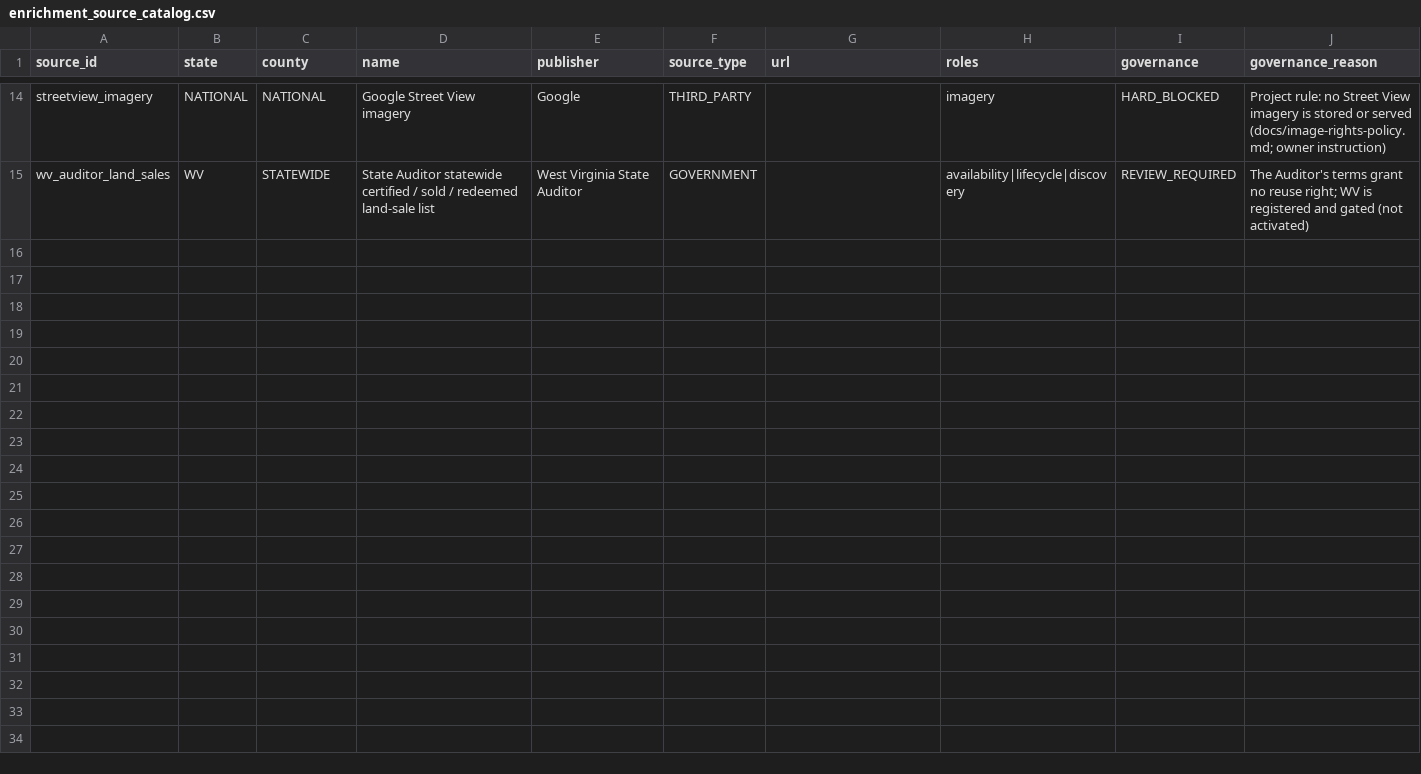
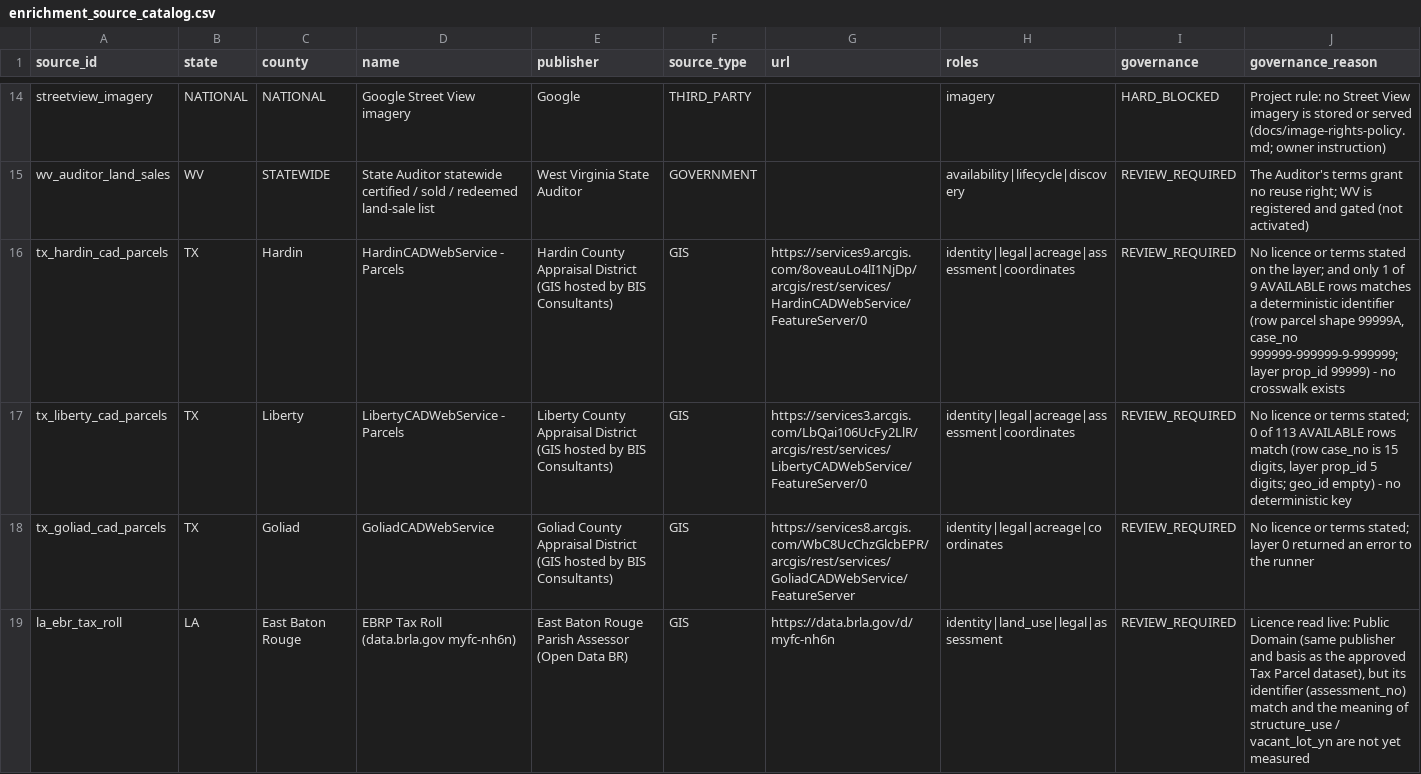
Before and after one commit to rodzmodzllc-max/taxdeed-scraper, a CSV file: data/enrichment_source_catalog.csv, drawn as a sheet; only a part is shown, gaps mark what is left out; rows hold the shown columns only; the diff names each change by its address in the sheet, - before the commit and + after, or states it on an @@ line.

```diff
--- a/data/enrichment_source_catalog.csv
+++ b/data/enrichment_source_catalog.csv
+row 16: tx_hardin_cad_parcels | TX | Hardin | HardinCADWebService - Parcels | Hardin County Appraisal District (GIS hosted by BIS Consultants) | GIS | https://services9.arcgis.com/8oveauLo4lI1NjDp/arcgis/rest/services/HardinCADWebService/FeatureServer/0 | identity|legal|acreage|assessment|coordinates | REVIEW_REQUIRED | No licence or terms stated on the layer; and only 1 of 9 AVAILABLE rows matches a deterministic identifier (row parcel shape 99999A, case_no 999999-999999-9-999999; layer prop_id 99999) - no crosswalk exists
+row 17: tx_liberty_cad_parcels | TX | Liberty | LibertyCADWebService - Parcels | Liberty County Appraisal District (GIS hosted by BIS Consultants) | GIS | https://services3.arcgis.com/LbQai106UcFy2LlR/arcgis/rest/services/LibertyCADWebService/FeatureServer/0 | identity|legal|acreage|assessment|coordinates | REVIEW_REQUIRED | No licence or terms stated; 0 of 113 AVAILABLE rows match (row case_no is 15 digits, layer prop_id 5 digits; geo_id empty) - no deterministic key
+row 18: tx_goliad_cad_parcels | TX | Goliad | GoliadCADWebService | Goliad County Appraisal District (GIS hosted by BIS Consultants) | GIS | https://services8.arcgis.com/WbC8UcChzGlcbEPR/arcgis/rest/services/GoliadCADWebService/FeatureServer | identity|legal|acreage|coordinates | REVIEW_REQUIRED | No licence or terms stated; layer 0 returned an error to the runner
+row 19: la_ebr_tax_roll | LA | East Baton Rouge | EBRP Tax Roll (data.brla.gov myfc-nh6n) | East Baton Rouge Parish Assessor (Open Data BR) | GIS | https://data.brla.gov/d/myfc-nh6n | identity|land_use|legal|assessment | REVIEW_REQUIRED | Licence read live: Public Domain (same publisher and basis as the approved Tax Parcel dataset), but its identifier (assessment_no) match and the meaning of structure_use / vacant_lot_yn are not yet measured
```
Also changed, not shown: 7 other files.
